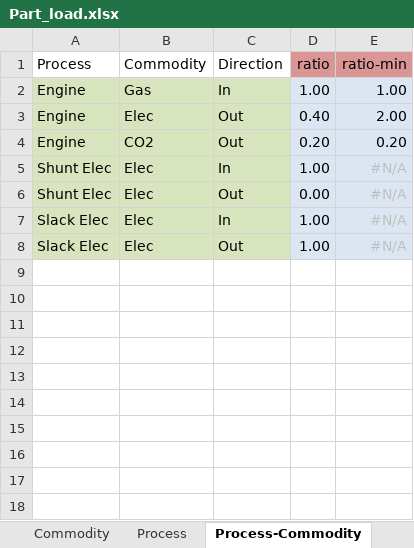
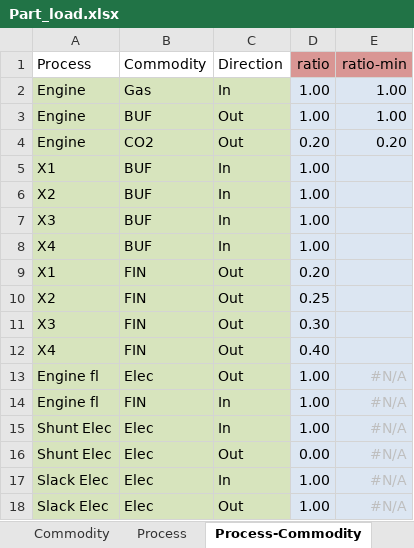
Before and after one commit to anupamparlikar/urbs, an Excel workbook: Part_load.xlsx, sheet Process-Commodity, drawn as a sheet; values as stored, in another font and other column widths than the file's, no borders; conditional formats not drawn; the diff names each change by its address in the sheet, - before the commit and + after, or states it on an @@ line.

```diff
--- a/Part_load.xlsx (sheet Process-Commodity)
+++ b/Part_load.xlsx (sheet Process-Commodity)
-B3 (Commodity): Elec
+B3 (Commodity): BUF
-D3 (ratio): 0.40
+D3 (ratio): 1.00
-E3 (ratio-min): 2.00
+E3 (ratio-min): 1.00
+row 5: X1 | BUF | In | 1.00
+row 6: X2 | BUF | In | 1.00
+row 7: X3 | BUF | In | 1.00
+row 8: X4 | BUF | In | 1.00
+row 9: X1 | FIN | Out | 0.20
+row 10: X2 | FIN | Out | 0.25
+row 11: X3 | FIN | Out | 0.30
+row 12: X4 | FIN | Out | 0.40
+row 13: Engine fl | Elec | Out | 1.00 | #N/A
+row 14: Engine fl | FIN | In | 1.00 | #N/A
```
Also changed, not shown: sheet Storage, sheet Process, sheet Demand, sheet Commodity, 1 other file.
